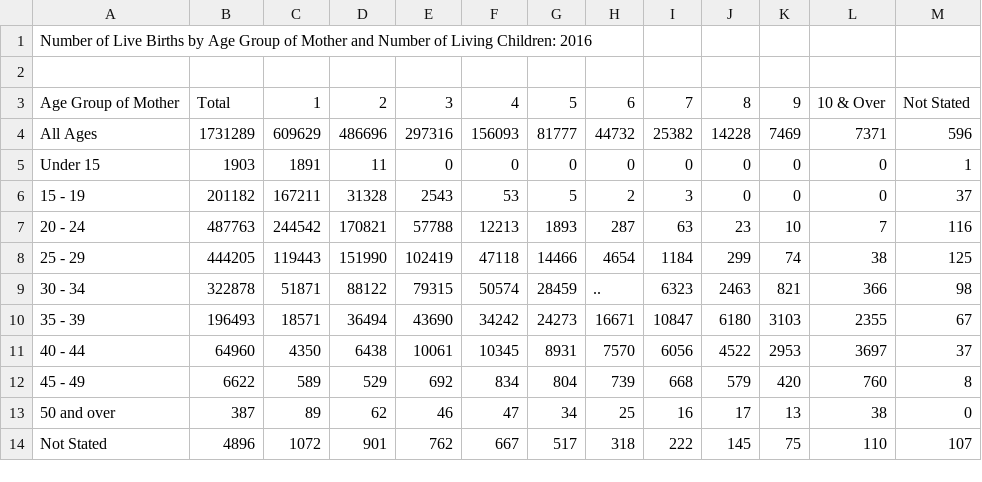
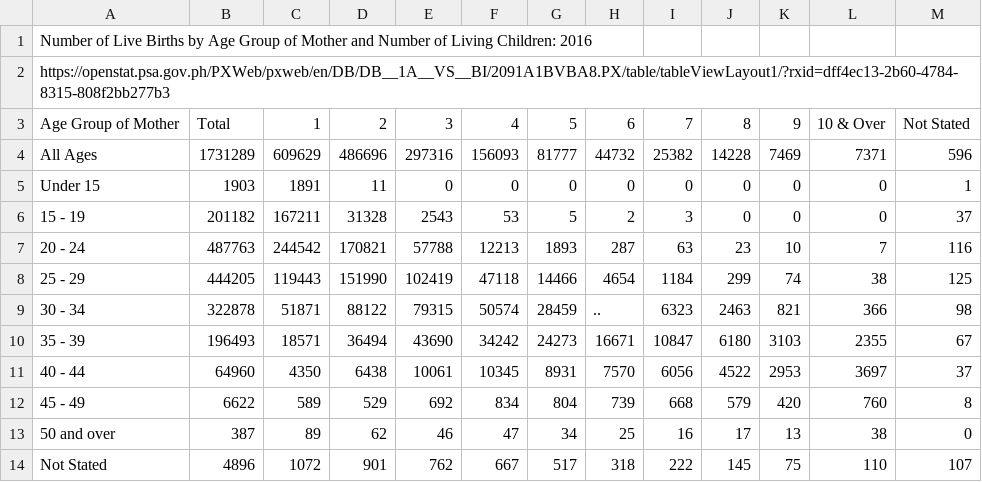
Before and after one commit to Mark-Jayson/RAGSample, a CSV file: data/LiveBirthsByAgeGroupOfMother.csv, drawn as a sheet.

Commit message:
Added link metadata in the system

```diff
--- a/data/LiveBirthsByAgeGroupOfMother.csv
+++ b/data/LiveBirthsByAgeGroupOfMother.csv
@@ -1,3 +1,3 @@
 "Number of Live Births by Age Group of Mother and Number of Living Children: 2016"
-
+"https://openstat.psa.gov.ph/PXWeb/pxweb/en/DB/DB__1A__VS__BI/2091A1BVBA8.PX/table/tableViewLayout1/?rxid=dff4ec13-2b60-4784-8315-808f2bb277b3"
 "Age Group of Mother";"Total";"1";"2";"3";"4";"5";"6";"7";"8";"9";"10 & Over";"Not Stated"
```
